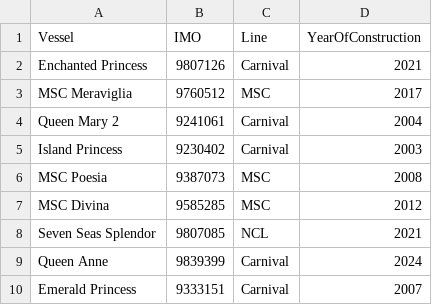
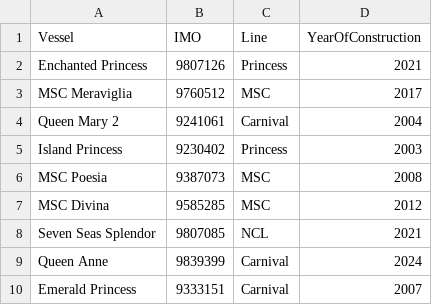
Before and after one commit to EDCStanalytics/CruiseData, a CSV file: Data/VesselData_Cruise.csv, drawn as a sheet.

```diff
--- a/Data/VesselData_Cruise.csv
+++ b/Data/VesselData_Cruise.csv
@@ -1,6 +1,6 @@
 Vessel,IMO,Line,YearOfConstruction
-Enchanted Princess,9807126,Carnival,2021
+Enchanted Princess,9807126,Princess,2021
 MSC Meraviglia,9760512,MSC,2017
 Queen Mary 2,9241061,Carnival,2004
-Island Princess,9230402,Carnival,2003
+Island Princess,9230402,Princess,2003
 MSC Poesia,9387073,MSC,2008
```
Also changed, not shown: 6 other files.
